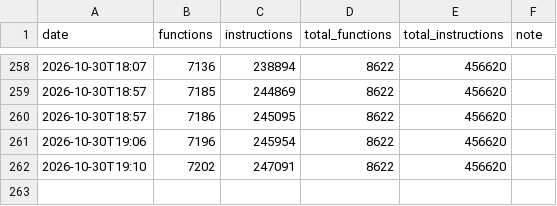
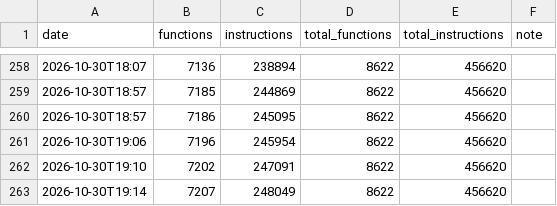
Before and after one commit to NaGaa95/sly3-decomp, a CSV file: config/progress_history.csv, drawn as a sheet; only a part is shown, gaps mark what is left out; the diff names each change by its address in the sheet, - before the commit and + after, or states it on an @@ line.

```diff
--- a/config/progress_history.csv
+++ b/config/progress_history.csv
+row 263: 2026-10-30T19:14 | 7207 | 248049 | 8622 | 456620
```
Also changed, not shown: config/matched.csv, 6 other files.
